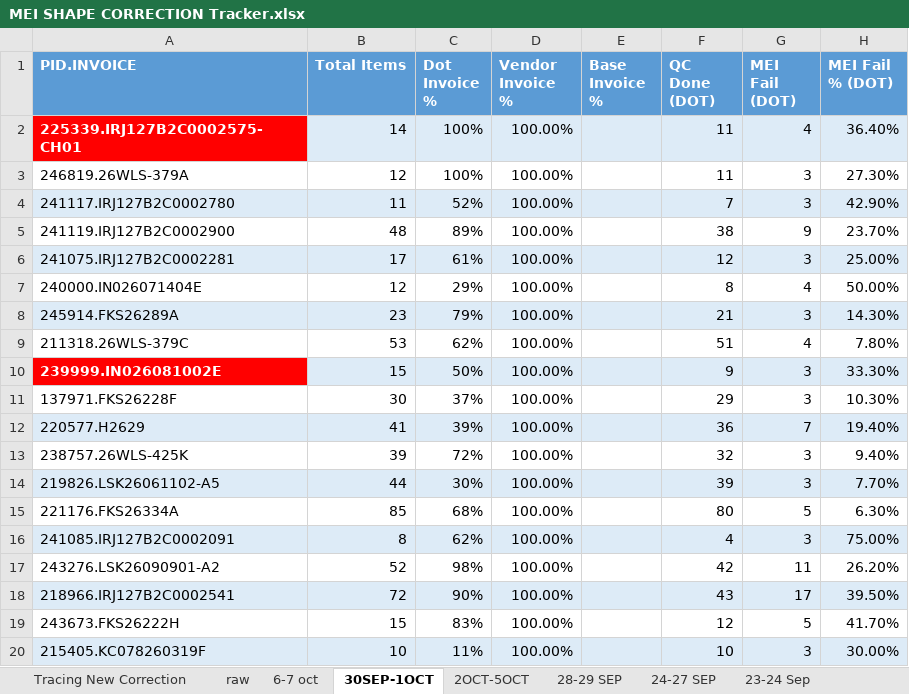
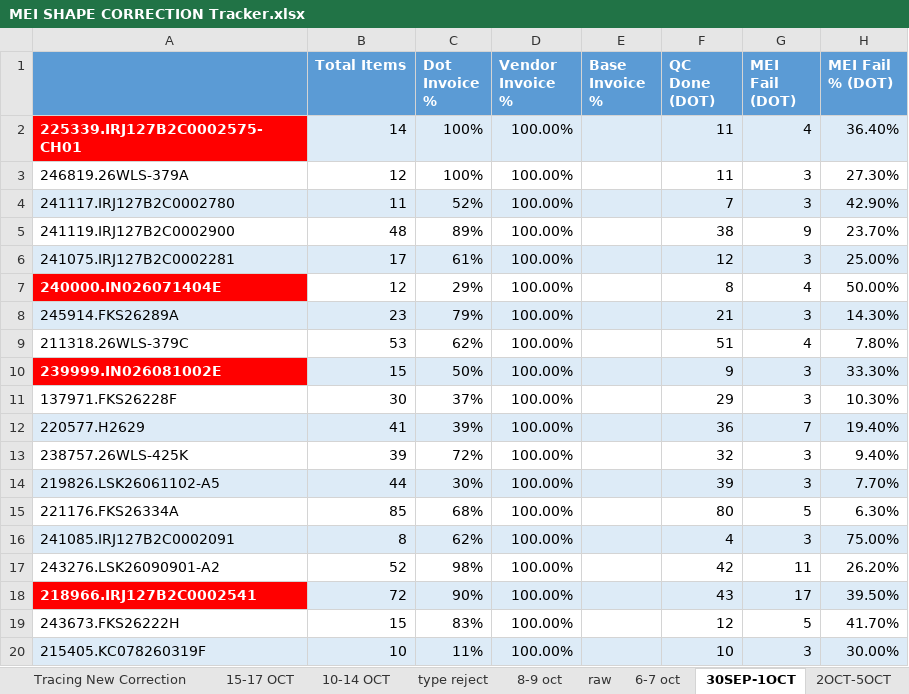
Before and after one commit to aishwary-bangre/mei-e2-dashboard, an Excel workbook: data/MEI SHAPE CORRECTION Tracker.xlsx, sheet 30SEP-1OCT, drawn as a sheet; only a part is shown; values as stored, in another font and other column widths than the file's, no borders; charts and pictures not drawn; the diff names each change by its address in the sheet, - before the commit and + after, or states it on an @@ line.

Commit message:
Integrate single QC Raw Data (3) file, dot_invoice matching, and CT date range impact analysis

```diff
--- a/data/MEI SHAPE CORRECTION Tracker.xlsx (sheet 30SEP-1OCT)
+++ b/data/MEI SHAPE CORRECTION Tracker.xlsx (sheet 30SEP-1OCT)
+sheet tab: 15-17 OCT
+sheet tab: 10-14 OCT
+sheet tab: type reject
+sheet tab: 8-9 oct
-A1: PID.INVOICE
+A1: (empty)
@@ A7 fill: none → #FF0000, bold: off → on, text colour: black → #FFFFFF @@
@@ A18 bold: off → on, text colour: black → #FFFFFF, fill: #DDEBF7 → #FF0000 @@
```
Also changed, not shown: sheet Tracing New Correction, other sheet tabs, charts or pictures, 15 other files.
